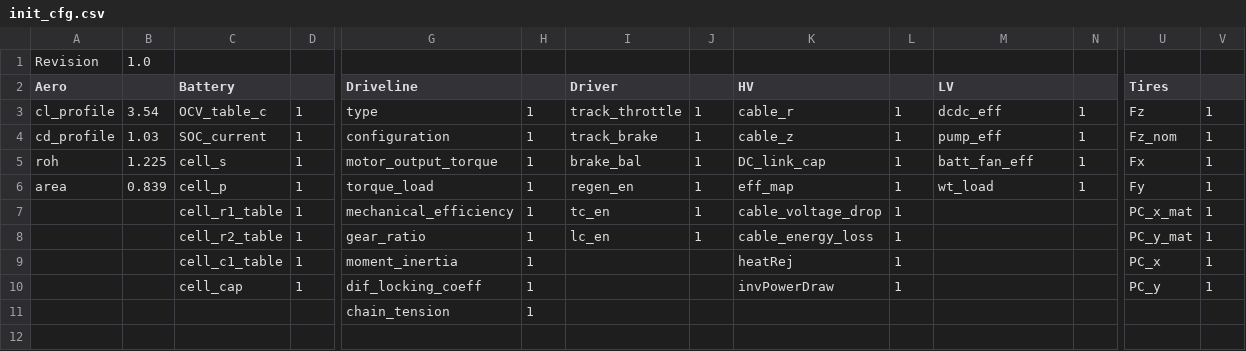
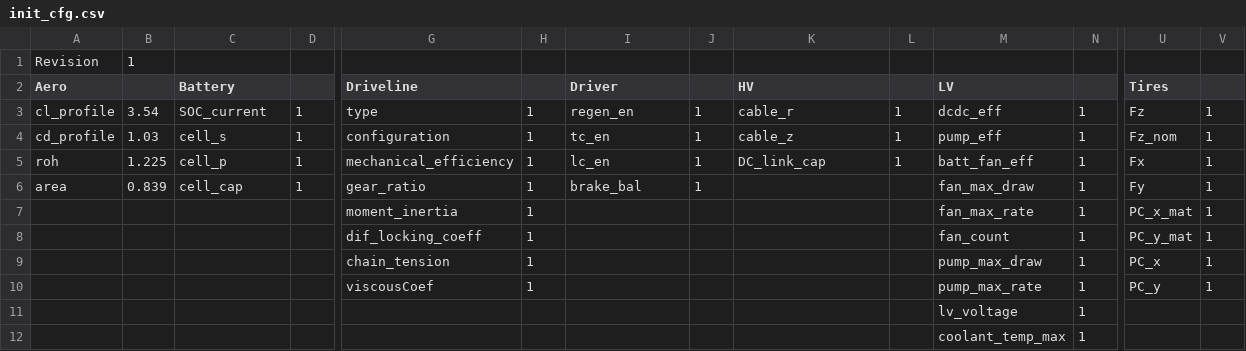
Before and after one commit to PurdueElectricRacing/LapSim, a CSV file: lapsim/init_cfg.csv, drawn as a sheet; only a part is shown, gaps mark what is left out; removed rows and columns are numbered as before the commit, all else as after; rows hold the shown columns only; the diff names each change by its address in the sheet, - before the commit and + after, or states it on an @@ line.

```diff
--- a/lapsim/init_cfg.csv
+++ b/lapsim/init_cfg.csv
-B1: 1.0
+B1: 1
-C3 (Battery): OCV_table_c
+C3 (Battery): SOC_current
-I3 (Driver): track_throttle
+I3 (Driver): regen_en
-C4 (Battery): SOC_current
+C4 (Battery): cell_s
-I4 (Driver): track_brake
+I4 (Driver): tc_en
-C5 (Battery): cell_s
+C5 (Battery): cell_p
-G5 (Driveline): motor_output_torque
+G5 (Driveline): mechanical_efficiency
-I5 (Driver): brake_bal
+I5 (Driver): lc_en
-C6 (Battery): cell_p
+C6 (Battery): cell_cap
-G6 (Driveline): torque_load
+G6 (Driveline): gear_ratio
-I6 (Driver): regen_en
+I6 (Driver): brake_bal
-K6 (HV): eff_map
+K6 (HV): (empty)
-L6: 1
+L6: (empty)
-M6 (LV): wt_load
+M6 (LV): fan_max_draw
-row 7:  |  | cell_r1_table | 1 | mechanical_efficiency | 1 | tc_en | 1 | cable_voltage_drop | 1 |  |  | PC_x_mat | 1
-row 8:  |  | cell_r2_table | 1 | gear_ratio | 1 | lc_en | 1 | cable_energy_loss | 1 |  |  | PC_y_mat | 1
-row 9:  |  | cell_c1_table | 1 | moment_inertia | 1 |  |  | heatRej | 1 |  |  | PC_x | 1
-row 10:  |  | cell_cap | 1 | dif_locking_coeff | 1 |  |  | invPowerDraw | 1 |  |  | PC_y | 1
-row 11:  |  |  |  | chain_tension | 1
+row 7:  |  |  |  | moment_inertia | 1 |  |  |  |  | fan_max_rate | 1 | PC_x_mat | 1
+row 8:  |  |  |  | dif_locking_coeff | 1 |  |  |  |  | fan_count | 1 | PC_y_mat | 1
+row 9:  |  |  |  | chain_tension | 1 |  |  |  |  | pump_max_draw | 1 | PC_x | 1
+row 10:  |  |  |  | viscousCoef | 1 |  |  |  |  | pump_max_rate | 1 | PC_y | 1
+row 11:  |  |  |  |  |  |  |  |  |  | lv_voltage | 1
+row 12:  |  |  |  |  |  |  |  |  |  | coolant_temp_max | 1
```
Also changed, not shown: lapsim/autox.csv, 16 other files.
